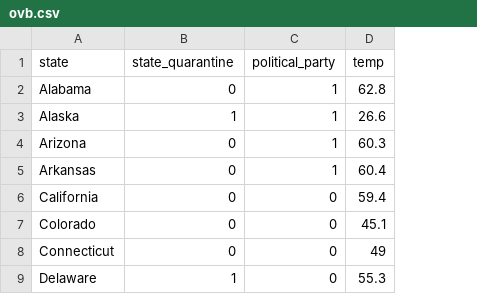
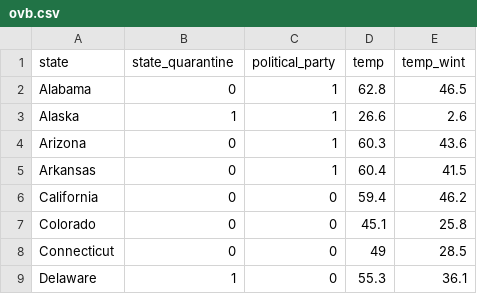
Before and after one commit to sandzp/covid_analysis, a CSV file: ovb.csv, drawn as a sheet; only a part is shown; the diff names each change by its address in the sheet, - before the commit and + after, or states it on an @@ line.

```diff
--- a/ovb.csv
+++ b/ovb.csv
+column E (temp_wint), rows 2-9: 46.5 | 2.6 | 43.6 | 41.5 | 46.2 | 25.8 | 28.5 | 36.1
```
Also changed, not shown: 2 other files.
